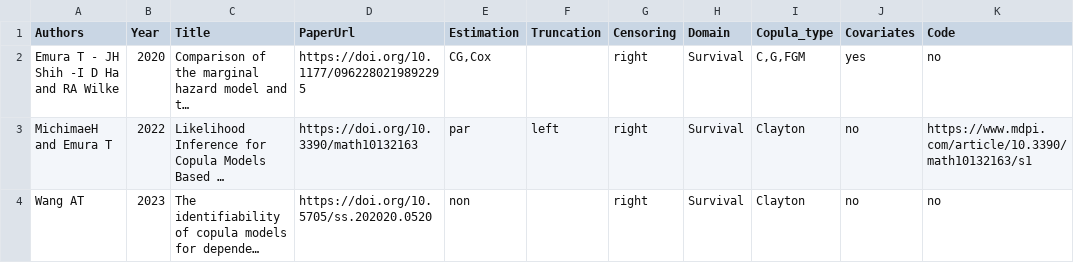
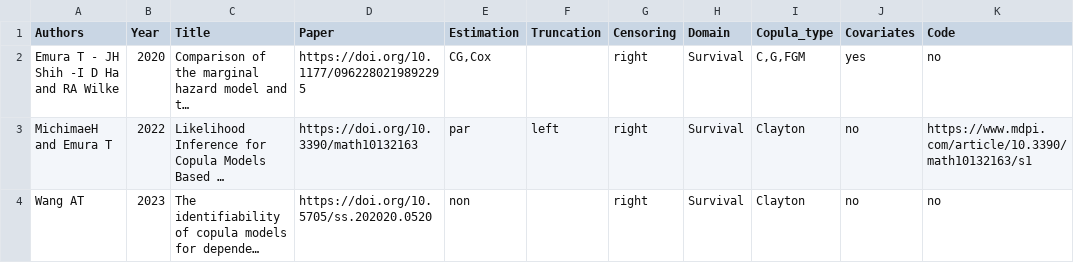
Before and after one commit to jmajakwara/Copula-CR, a CSV file: table.csv, drawn as a sheet; only a part is shown; long unchanged cells end in …; the diff names each change by its address in the sheet, - before the commit and + after, or states it on an @@ line.

Commit message:
Updated table.csv

```diff
--- a/table.csv
+++ b/table.csv
-D1: PaperUrl
+D1: Paper
```
